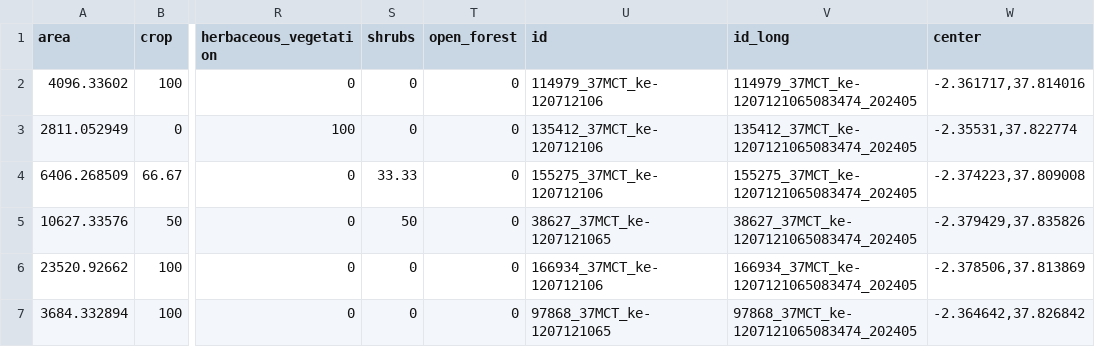
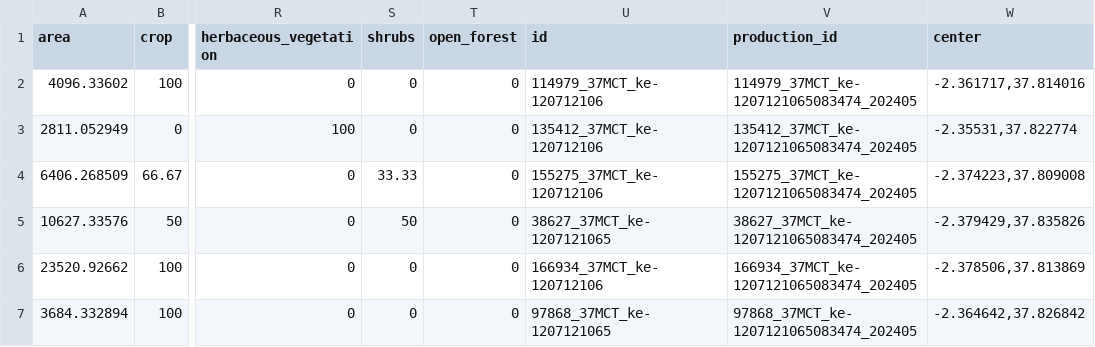
Before and after one commit to digifarmio/cardano_1300178, a CSV file: scripts/DigiFarm_NMKR_previews.csv, drawn as a sheet; only a part is shown, gaps mark what is left out; the diff names each change by its address in the sheet, - before the commit and + after, or states it on an @@ line.

Commit message:
fix: update prop name id_long to production_id (#30)
Co-authored-by: Goran Gavrovski <goran.gavrovski@blockialabs.com>

```diff
--- a/scripts/DigiFarm_NMKR_previews.csv
+++ b/scripts/DigiFarm_NMKR_previews.csv
-V1: id_long
+V1: production_id
```
Also changed, not shown: 5 other files.
